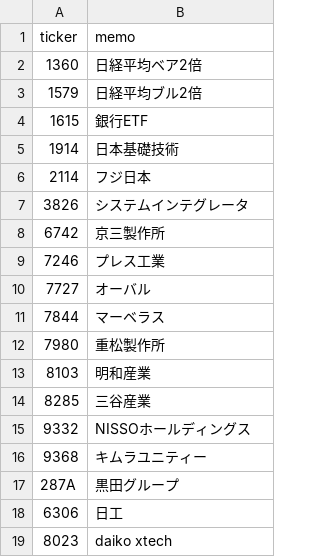
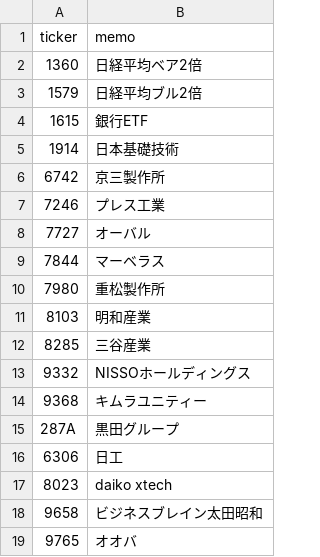
Before and after one commit to yamaccu/marketdata, a CSV file: tickers.csv, drawn as a sheet.

Commit message:
Update tickers.csv

```diff
--- a/tickers.csv
+++ b/tickers.csv
@@ -5,4 +5,2 @@ ticker,memo,
 1914,日本基礎技術,
-2114,フジ日本,
-3826,システムインテグレータ,
 6742,京三製作所,
@@ -19 +17,3 @@ ticker,memo,
 8023,daiko xtech,
+9658,ビジネスブレイン太田昭和,
+9765,オオバ,
```
